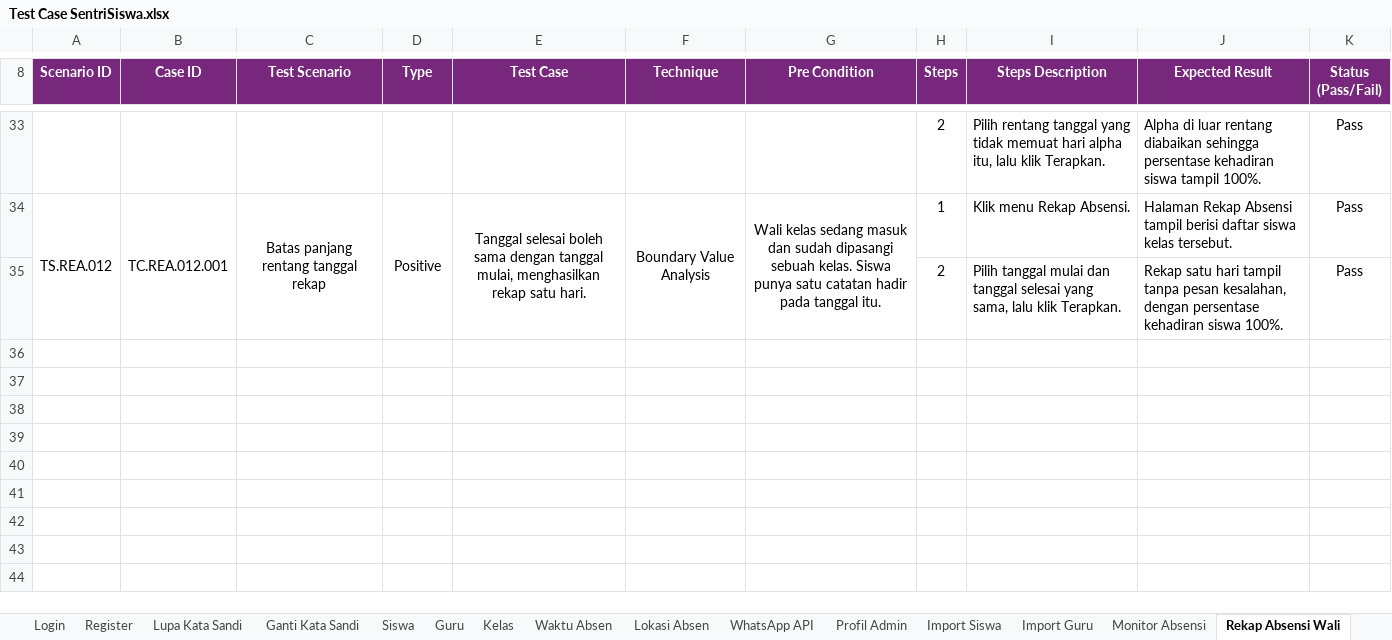
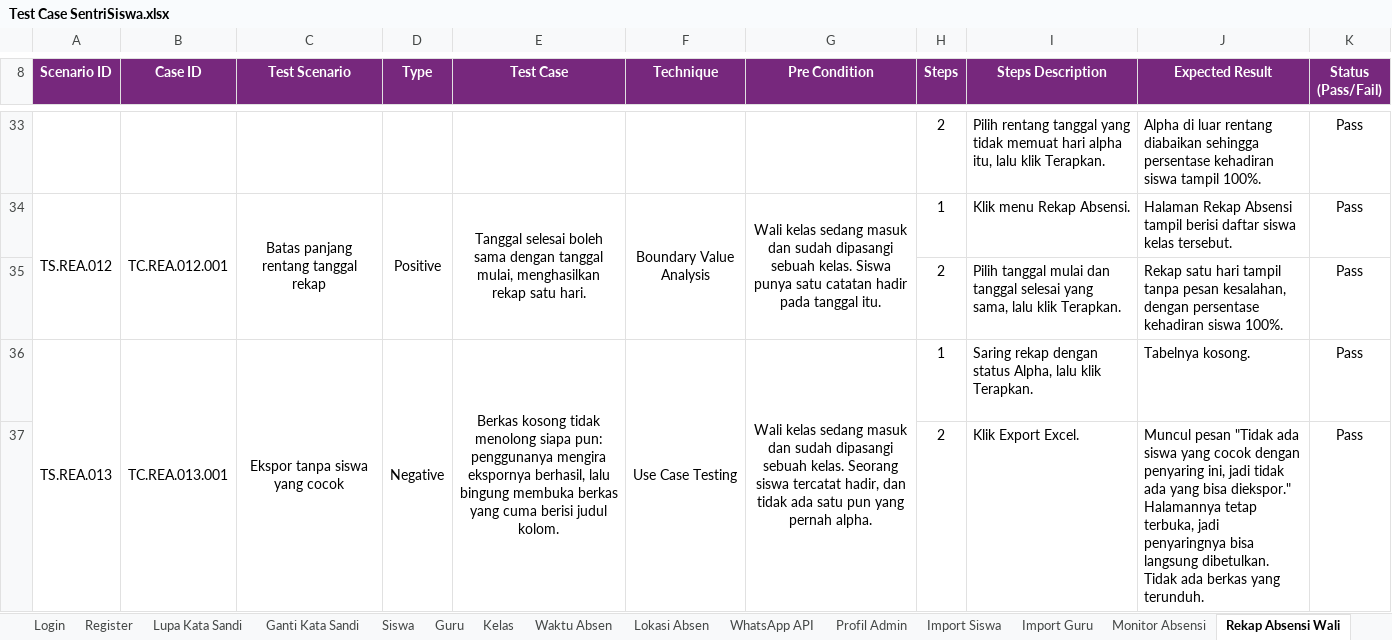
Before and after one commit to mfachriridha/sentriSiswa, an Excel workbook: docs/test_case/Test Case SentriSiswa.xlsx, sheet Rekap Absensi Wali, drawn as a sheet; only a part is shown, gaps mark what is left out; values as stored, in another font and other column widths than the file's, no borders; the diff names each change by its address in the sheet, - before the commit and + after, or states it on an @@ line.

```diff
--- a/docs/test_case/Test Case SentriSiswa.xlsx (sheet Rekap Absensi Wali)
+++ b/docs/test_case/Test Case SentriSiswa.xlsx (sheet Rekap Absensi Wali)
+row 36: TS.REA.013 | TC.REA.013.001 | Ekspor tanpa siswa yang cocok | Negative | Berkas kosong tidak menolong siapa pun: penggunanya mengira ekspornya berhasil, lalu bingung membuka berkas yang cuma berisi judul kolom. | Use Case Testing | Wali kelas sedang masuk dan sudah dipasangi sebuah kelas. Seorang siswa tercatat hadir, dan tidak ada satu pun yang pernah alpha. | 1 | Saring rekap dengan status Alpha, lalu klik Terapkan. | Tabelnya kosong. | Pass
+row 37:  |  |  |  |  |  |  | 2 | Klik Export Excel. | Muncul pesan "Tidak ada siswa yang cocok dengan penyaring ini, jadi tidak ada yang bisa diekspor." Halamannya tetap terbuka, jadi penyaringnya bisa langsung dibetulkan. Tidak ada berkas yang terunduh. | Pass
```
Also changed, not shown: sheet Rekap Absensi Bk, sheet Laporan Pelanggaran, 9 other files.
